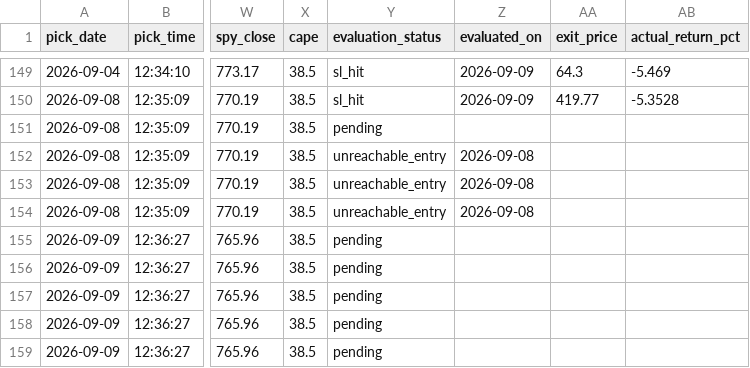
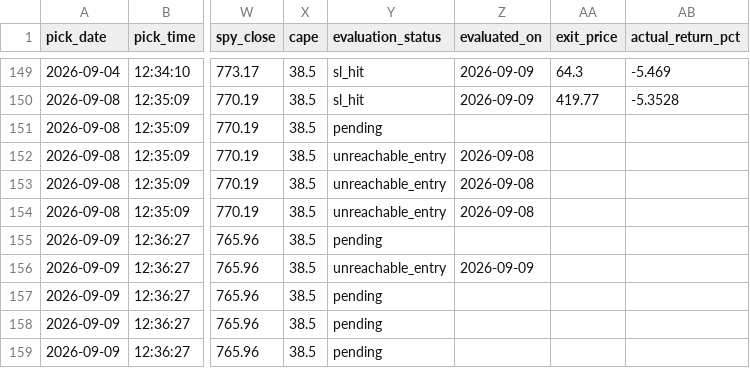
Before and after one commit to anjanneogi13/daily-stock-agent, a CSV file: data/picks_log.csv, drawn as a sheet; only a part is shown, gaps mark what is left out; the diff names each change by its address in the sheet, - before the commit and + after, or states it on an @@ line.

```diff
--- a/data/picks_log.csv
+++ b/data/picks_log.csv
-Y156 (evaluation_status): pending
+Y156 (evaluation_status): unreachable_entry
-Z156 (evaluated_on): (empty)
+Z156 (evaluated_on): 2026-09-09
```
Also changed, not shown: 3 other files.
